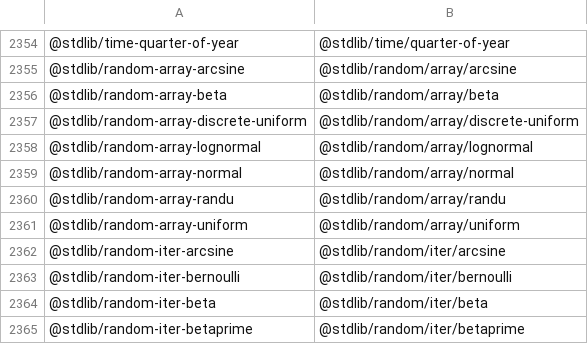
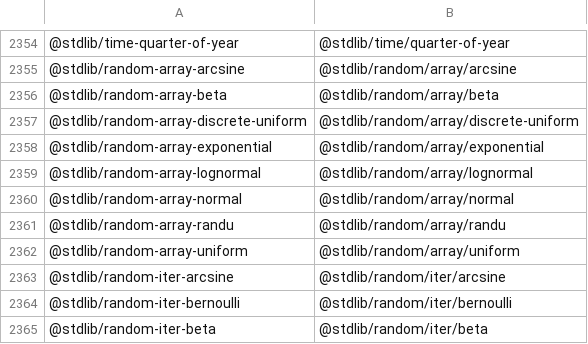
Before and after one commit to stdlib-js/namespace-standalone2pkg, a CSV file: data/data.csv, drawn as a sheet; only a part is shown, gaps mark what is left out; the shorter side is filled out with more unchanged rows; the diff names each change by its address in the sheet, - before the commit and + after, or states it on an @@ line.

```diff
--- a/data/data.csv
+++ b/data/data.csv
+row 2358: @stdlib/random-array-exponential | @stdlib/random/array/exponential
```
Also changed, not shown: 1 other file.
